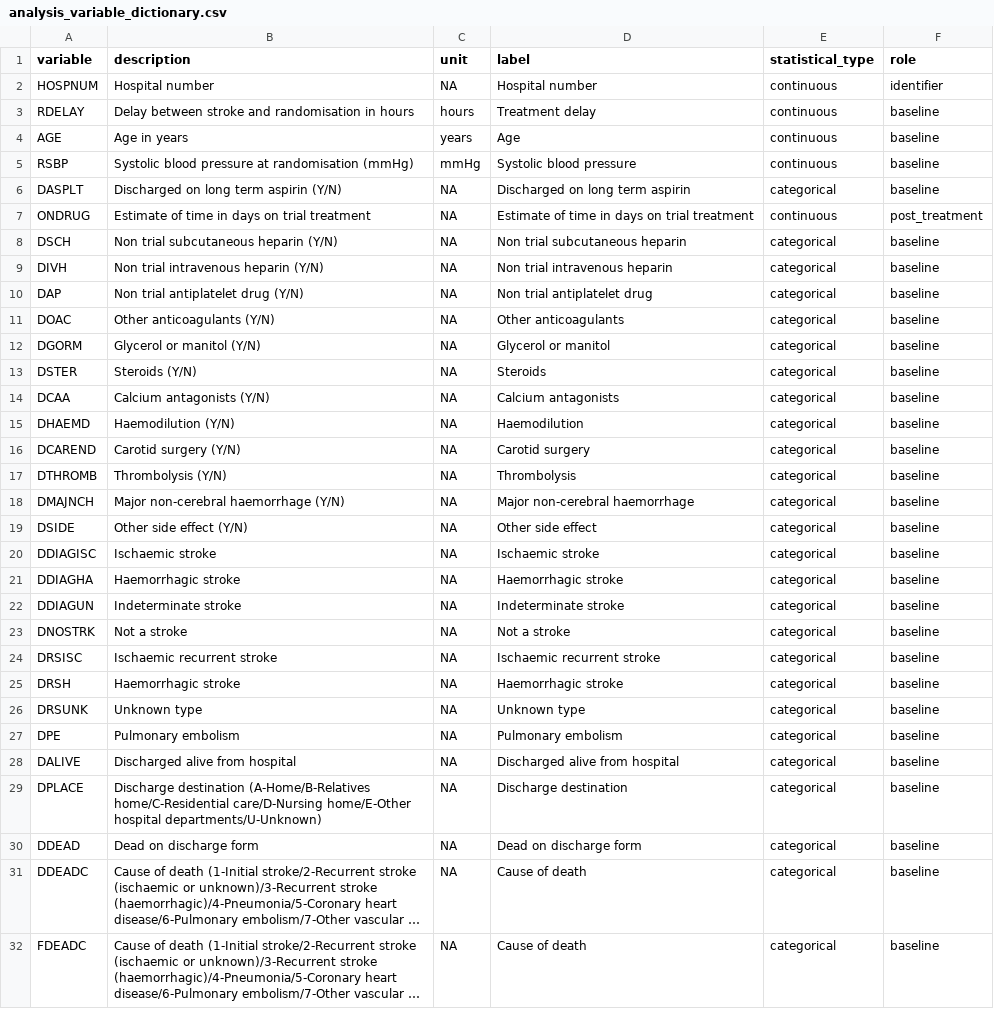
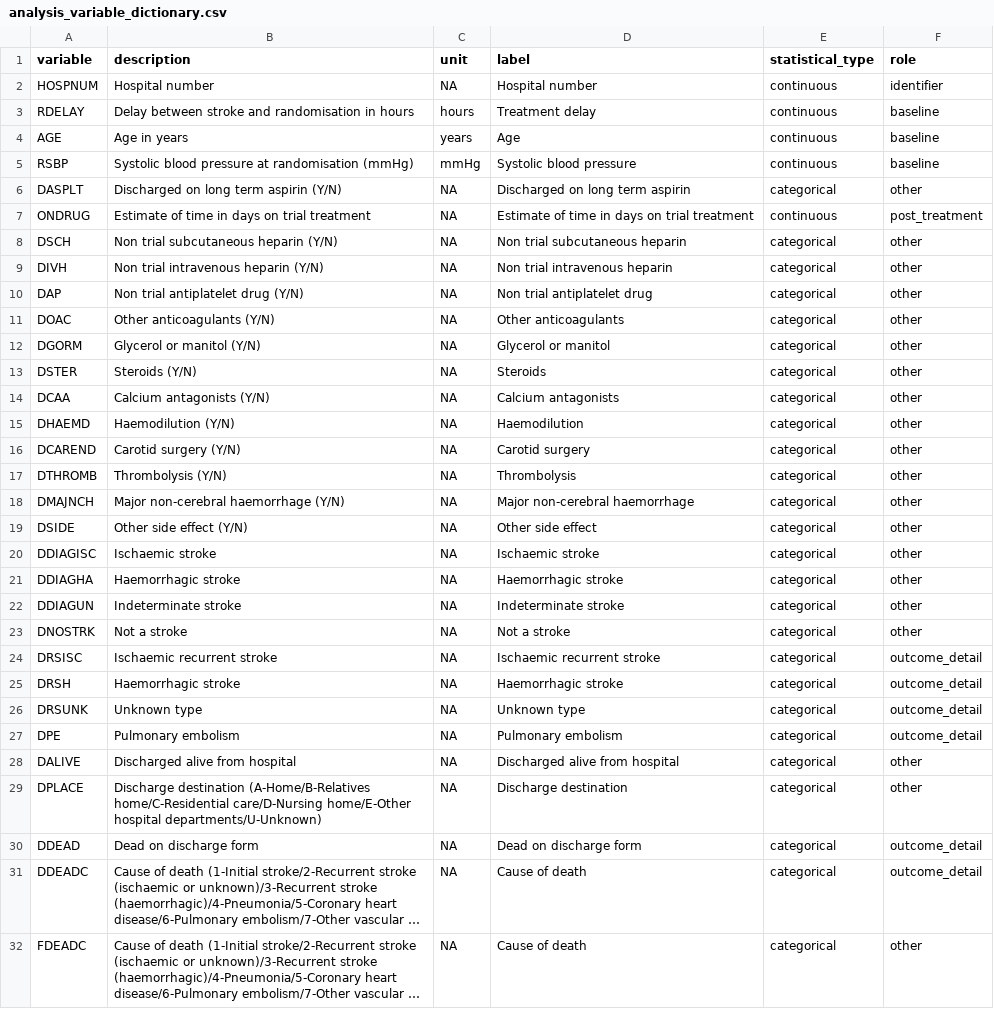
Before and after one commit to lysytsyna-k/stroke-treatment-outcomes, a CSV file: data/reference/analysis_variable_dictionary.csv, drawn as a sheet; only a part is shown; long unchanged cells end in …; the diff covers the shown part only; the diff names each change by its address in the sheet, - before the commit and + after, or states it on an @@ line.

Commit message:
Finalize analysis variable classifications

```diff
--- a/data/reference/analysis_variable_dictionary.csv
+++ b/data/reference/analysis_variable_dictionary.csv
-F6 (role): baseline
+F6 (role): other
-F8:F23 (role): baseline
+F8:F23 (role): other
-F24:F27 (role): baseline
+F24:F27 (role): outcome_detail
-F28:F29 (role): baseline
+F28:F29 (role): other
-F30:F31 (role): baseline
+F30:F31 (role): outcome_detail
-F32 (role): baseline
+F32 (role): other
```
Also changed, not shown: 44 edited cells elsewhere in this file, 1 other file.
